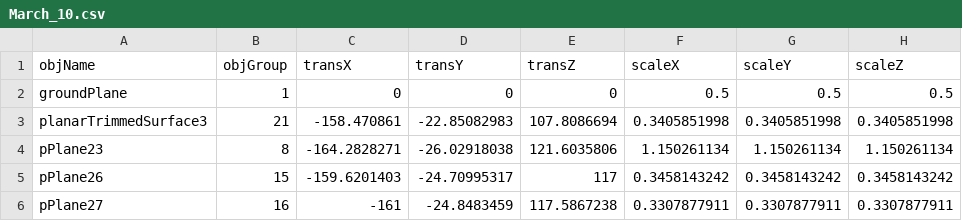
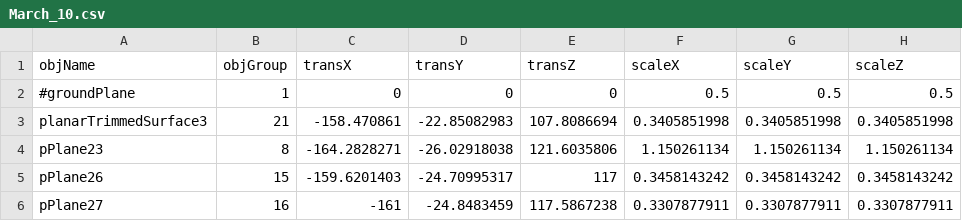
Before and after one commit to FluxTheGame/engine, a CSV file: production/Flux/FluxContent/csv/March_10.csv, drawn as a sheet; only a part is shown; the diff names each change by its address in the sheet, - before the commit and + after, or states it on an @@ line.

```diff
--- a/production/Flux/FluxContent/csv/March_10.csv
+++ b/production/Flux/FluxContent/csv/March_10.csv
-A2 (objName): groundPlane
+A2 (objName): #groundPlane
```
Also changed, not shown: 8 other files.
